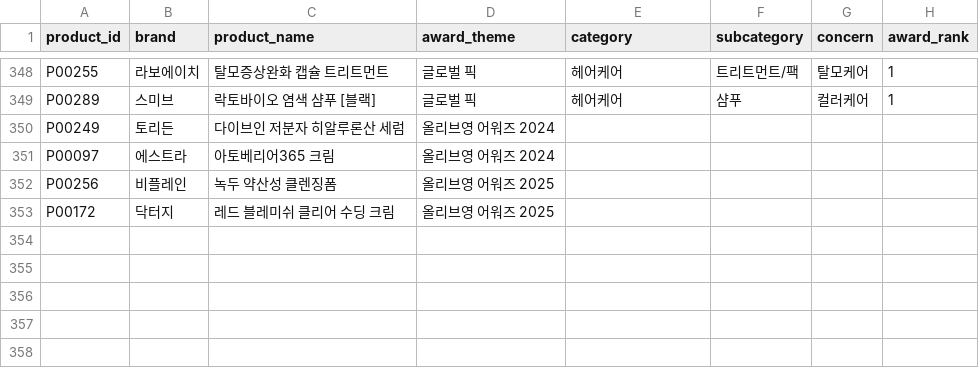
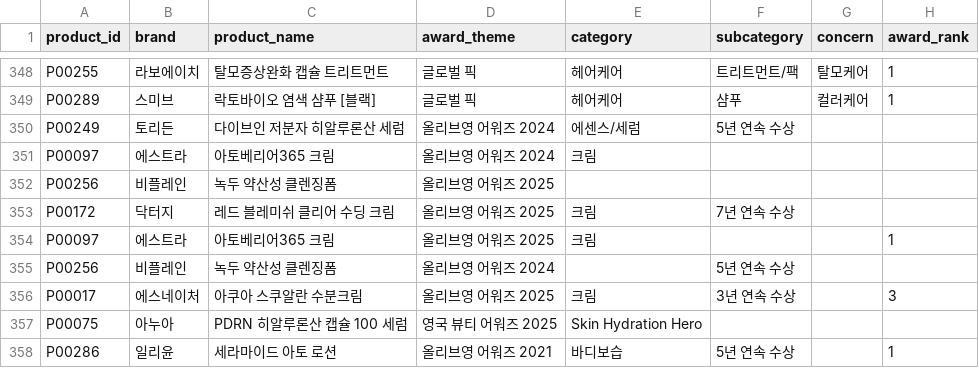
Before and after one commit to Essenly-beauty/adropofseoul, a CSV file: data/beauty-pipeline/csv/awards.csv, drawn as a sheet; only a part is shown, gaps mark what is left out.

```diff
--- a/data/beauty-pipeline/csv/awards.csv
+++ b/data/beauty-pipeline/csv/awards.csv
@@ -349,5 +349,10 @@ P00255,라보에이치,탈모증상완화 캡슐 트리트먼트,글로벌 픽,
 P00289,스미브,락토바이오 염색 샴푸 [블랙],글로벌 픽,헤어케어,샴푸,컬러케어,1
-P00249,토리든,다이브인 저분자 히알루론산 세럼,올리브영 어워즈 2024,,,,
-P00097,에스트라,아토베리어365 크림,올리브영 어워즈 2024,,,,
+P00249,토리든,다이브인 저분자 히알루론산 세럼,올리브영 어워즈 2024,에센스/세럼,5년 연속 수상,,
+P00097,에스트라,아토베리어365 크림,올리브영 어워즈 2024,크림,,,
 P00256,비플레인,녹두 약산성 클렌징폼,올리브영 어워즈 2025,,,,
-P00172,닥터지,레드 블레미쉬 클리어 수딩 크림,올리브영 어워즈 2025,,,,
+P00172,닥터지,레드 블레미쉬 클리어 수딩 크림,올리브영 어워즈 2025,크림,7년 연속 수상,,
+P00097,에스트라,아토베리어365 크림,올리브영 어워즈 2025,크림,,,1
+P00256,비플레인,녹두 약산성 클렌징폼,올리브영 어워즈 2024,,5년 연속 수상,,
+P00017,에스네이처,아쿠아 스쿠알란 수분크림,올리브영 어워즈 2025,크림,3년 연속 수상,,3
+P00075,아누아,PDRN 히알루론산 캡슐 100 세럼,영국 뷰티 어워즈 2025,Skin Hydration Hero,,,
+P00286,일리윤,세라마이드 아토 로션,올리브영 어워즈 2021,바디보습,5년 연속 수상,,1
```
